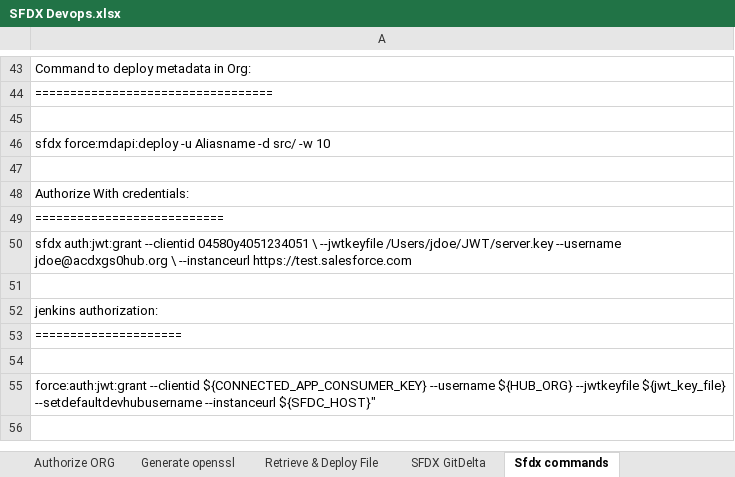
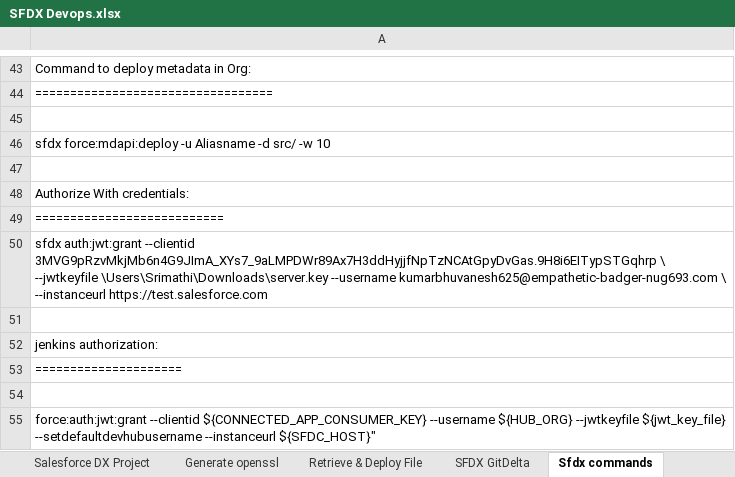
Before and after one commit to Bhuvanesh05/SFDXDevops, an Excel workbook: SFDX Devops.xlsx, sheet Sfdx commands, drawn as a sheet; only a part is shown, gaps mark what is left out; values as stored, in another font and other column widths than the file's, no borders; the diff names each change by its address in the sheet, - before the commit and + after, or states it on an @@ line.

```diff
--- a/SFDX Devops.xlsx (sheet Sfdx commands)
+++ b/SFDX Devops.xlsx (sheet Sfdx commands)
+sheet tab: Salesforce DX Project
-A50: …auth:jwt:grant --clientid 04580y4051234051 \ --jwtkeyfile /Users/jdoe/JWT/server.key --username jdoe@acdxgs0hub.org \ --instanceurl…
+A50: …auth:jwt:grant --clientid 3MVG9pRzvMkjMb6n4G9JImA_XYs7_9aLMPDWr89Ax7H3ddHyjjfNpTzNCAtGpyDvGas.9H8i6EITypSTGqhrp \ --jwtkeyfile \Users\Srimathi\Downloads\server.key --username kumarbhuvanesh625@empathetic-badger-nug693.com \ --instanceurl…
```
Also changed, not shown: 1 other file.
